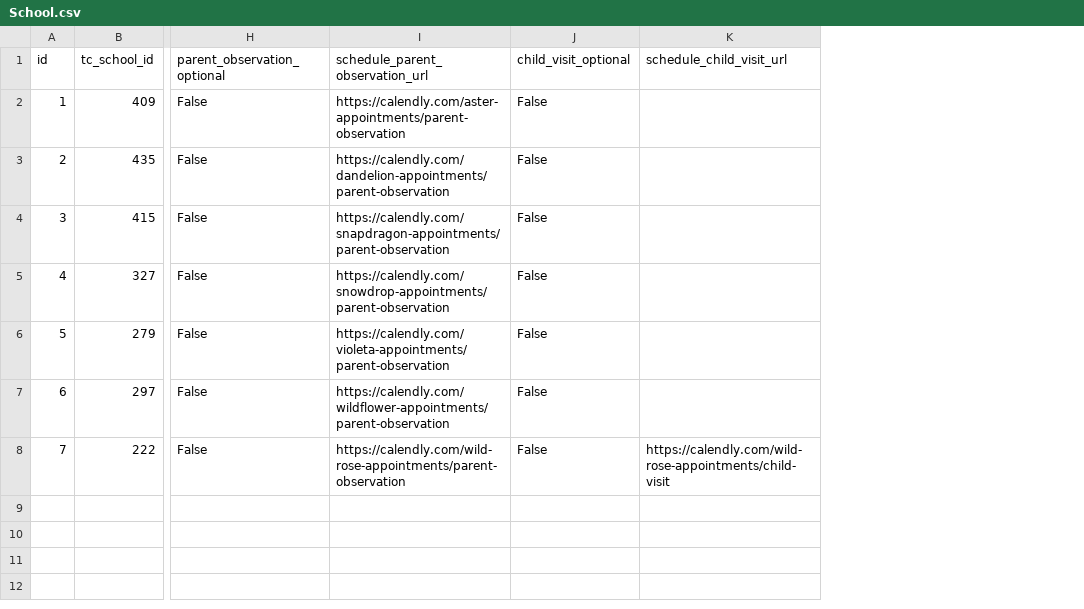
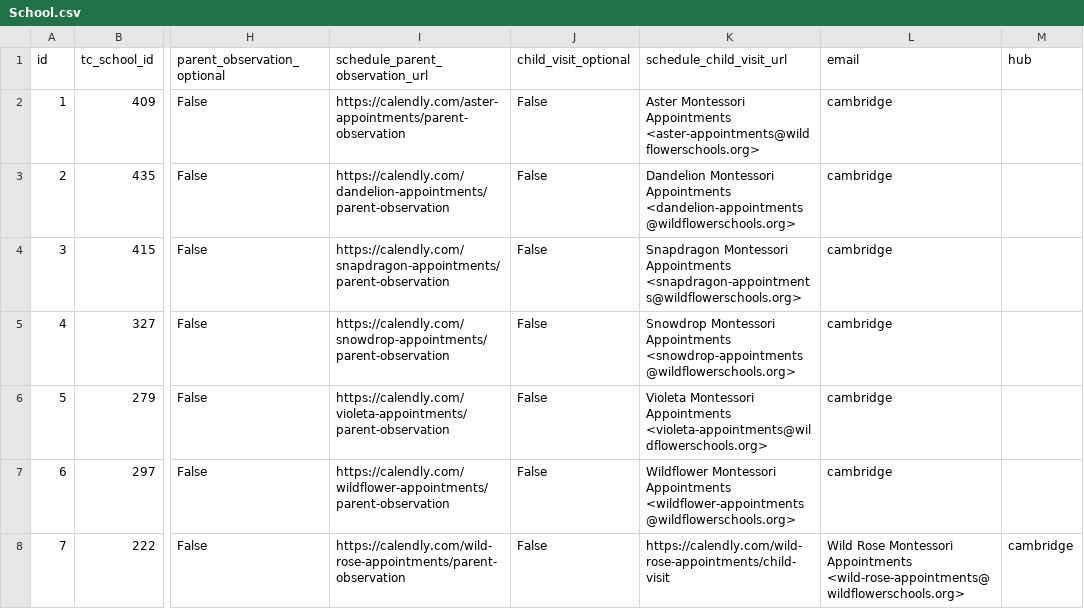
Before and after one commit to aanisa/wf_devchal, a CSV file: app/apply_blueprint/seeds/School.csv, drawn as a sheet; only a part is shown, gaps mark what is left out; the diff names each change by its address in the sheet, - before the commit and + after, or states it on an @@ line.

```diff
--- a/app/apply_blueprint/seeds/School.csv
+++ b/app/apply_blueprint/seeds/School.csv
+column L (email), rows 2-8: cambridge | cambridge | cambridge | cambridge | cambridge | cambridge | Wild Rose Montessori Appointments <wild-rose-appointments@wildflowerschools.org>
+column M (hub), row 8: cambridge
-K2 (schedule_child_visit_url): (empty)
+K2 (schedule_child_visit_url): Aster Montessori Appointments <aster-appointments@wildflowerschools.org>
-K3 (schedule_child_visit_url): (empty)
+K3 (schedule_child_visit_url): Dandelion Montessori Appointments <dandelion-appointments@wildflowerschools.org>
-K4 (schedule_child_visit_url): (empty)
+K4 (schedule_child_visit_url): Snapdragon Montessori Appointments <snapdragon-appointments@wildflowerschools.org>
-K5 (schedule_child_visit_url): (empty)
+K5 (schedule_child_visit_url): Snowdrop Montessori Appointments <snowdrop-appointments@wildflowerschools.org>
-K6 (schedule_child_visit_url): (empty)
+K6 (schedule_child_visit_url): Violeta Montessori Appointments <violeta-appointments@wildflowerschools.org>
-K7 (schedule_child_visit_url): (empty)
+K7 (schedule_child_visit_url): Wildflower Montessori Appointments <wildflower-appointments@wildflowerschools.org>
```
Also changed, not shown: 5 other files.
